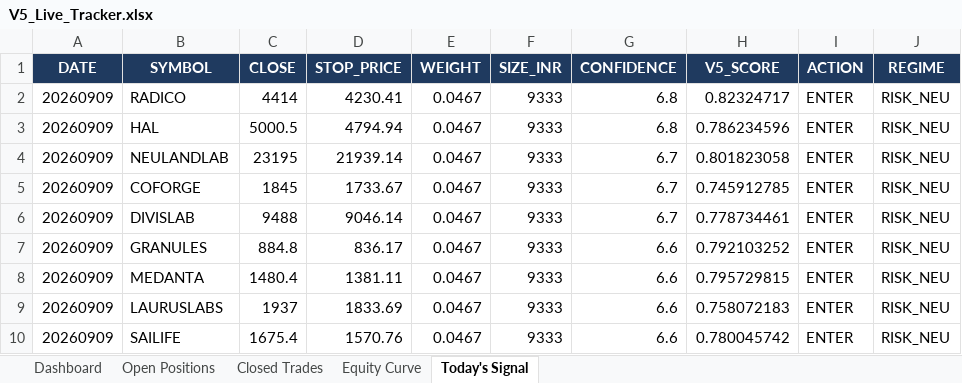
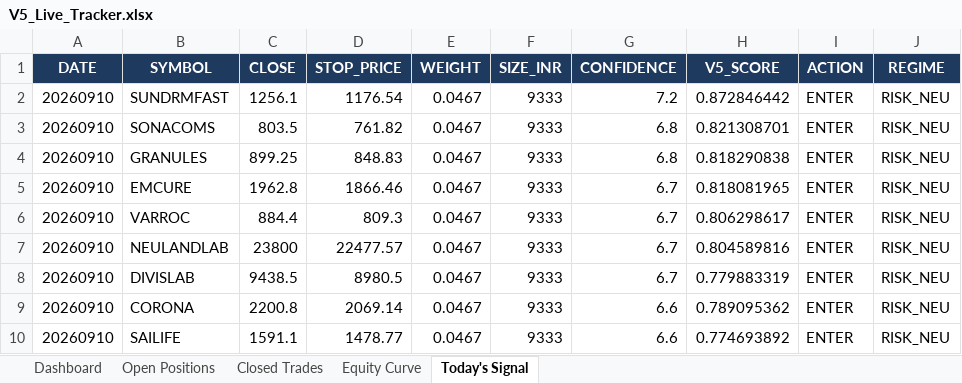
Before and after one commit to shubhamkrpal3-web/v5-stockpicker, an Excel workbook: V5_Live_Tracker.xlsx, sheet Today's Signal, drawn as a sheet; only a part is shown; values as stored, in another font and other column widths than the file's, no borders; removed rows and columns are numbered as before the commit, all else as after; the diff covers the shown part only; the diff names each change by its address in the sheet, - before the commit and + after, or states it on an @@ line.

```diff
--- a/V5_Live_Tracker.xlsx (sheet Today's Signal)
+++ b/V5_Live_Tracker.xlsx (sheet Today's Signal)
+row 2: 20260910 | SUNDRMFAST | 1256.1 | 1176.54 | 0.0467 | 9333 | 7.2 | 0.872846442 | ENTER | RISK_NEU
-A3:A4 (DATE): 20260909
+A3:A4 (DATE): 20260910
-B3 (SYMBOL): RADICO
+B3 (SYMBOL): SONACOMS
-C3 (CLOSE): 4414
+C3 (CLOSE): 803.5
-D3 (STOP_PRICE): 4230.41
+D3 (STOP_PRICE): 761.82
-H3 (V5_SCORE): 0.82324717
+H3 (V5_SCORE): 0.821308701
-B4 (SYMBOL): HAL
+B4 (SYMBOL): GRANULES
-C4 (CLOSE): 5000.5
+C4 (CLOSE): 899.25
-D4 (STOP_PRICE): 4794.94
+D4 (STOP_PRICE): 848.83
-H4 (V5_SCORE): 0.786234596
+H4 (V5_SCORE): 0.818290838
+row 5: 20260910 | EMCURE | 1962.8 | 1866.46 | 0.0467 | 9333 | 6.7 | 0.818081965 | ENTER | RISK_NEU
+row 6: 20260910 | VARROC | 884.4 | 809.3 | 0.0467 | 9333 | 6.7 | 0.806298617 | ENTER | RISK_NEU
-A7 (DATE): 20260909
+A7 (DATE): 20260910
-C7 (CLOSE): 23195
+C7 (CLOSE): 23800
-D7 (STOP_PRICE): 21939.14
+D7 (STOP_PRICE): 22477.57
-H7 (V5_SCORE): 0.801823058
+H7 (V5_SCORE): 0.804589816
-row 5: 20260909 | COFORGE | 1845 | 1733.67 | 0.0467 | 9333 | 6.7 | 0.745912785 | ENTER | RISK_NEU
-A8:A9 (DATE): 20260909
+A8:A9 (DATE): 20260910
-C8 (CLOSE): 9488
+C8 (CLOSE): 9438.5
-D8 (STOP_PRICE): 9046.14
+D8 (STOP_PRICE): 8980.5
-H8 (V5_SCORE): 0.778734461
+H8 (V5_SCORE): 0.779883319
-B9 (SYMBOL): GRANULES
+B9 (SYMBOL): CORONA
-C9 (CLOSE): 884.8
+C9 (CLOSE): 2200.8
-D9 (STOP_PRICE): 836.17
+D9 (STOP_PRICE): 2069.14
-H9 (V5_SCORE): 0.792103252
+H9 (V5_SCORE): 0.789095362
-row 8: 20260909 | MEDANTA | 1480.4 | 1381.11 | 0.0467 | 9333 | 6.6 | 0.795729815 | ENTER | RISK_NEU
-row 9: 20260909 | LAURUSLABS | 1937 | 1833.69 | 0.0467 | 9333 | 6.6 | 0.758072183 | ENTER | RISK_NEU
-A10 (DATE): 20260909
+A10 (DATE): 20260910
-C10 (CLOSE): 1675.4
+C10 (CLOSE): 1591.1
-D10 (STOP_PRICE): 1570.76
+D10 (STOP_PRICE): 1478.77
-H10 (V5_SCORE): 0.780045742
+H10 (V5_SCORE): 0.774693892
```
Also changed, not shown: 2 added rows, 2 removed rows and 19 edited cells elsewhere in this sheet, sheet Open Positions, sheet Equity Curve, sheet Dashboard, 10 other files.
